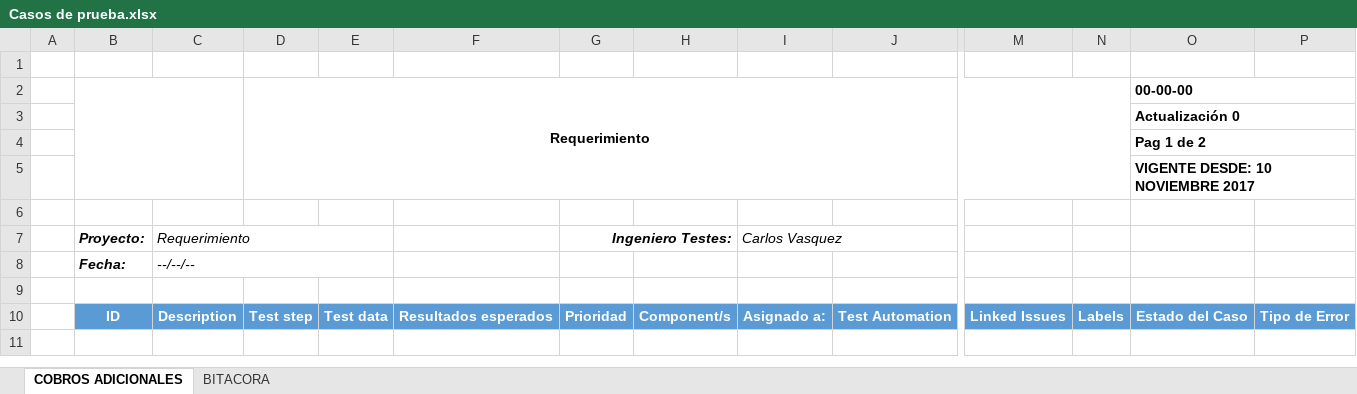
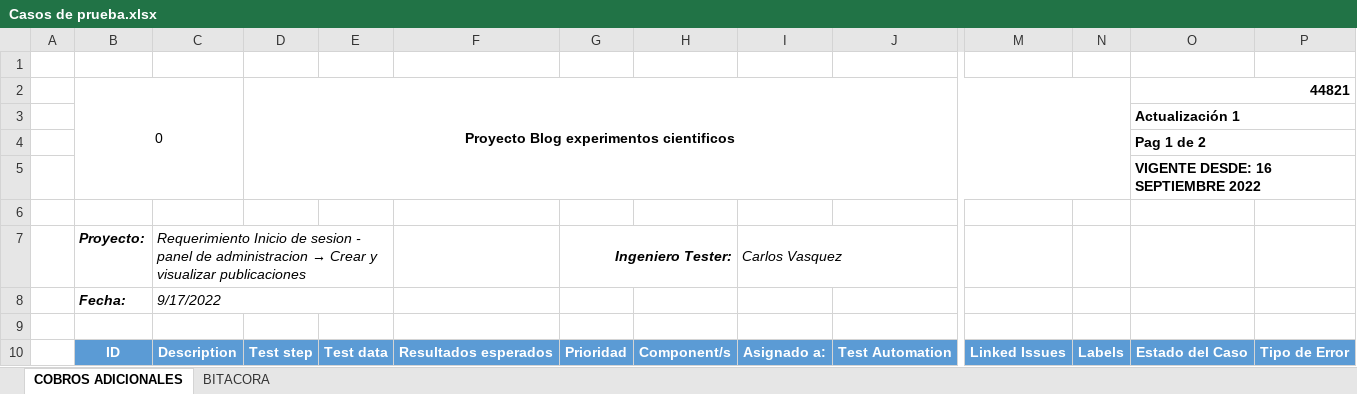
Before and after one commit to ragnarok0498/MisionTIC-Ciclo3, an Excel workbook: resources/Spring 2/Casos de prueba.xlsx, sheet COBROS ADICIONALES, drawn as a sheet; only a part is shown, gaps mark what is left out; values as stored, in another font and other column widths than the file's, no borders; charts and pictures not drawn; removed rows and columns are numbered as before the commit, all else as after; rows hold the shown columns only; the diff names each change by its address in the sheet, - before the commit and + after, or states it on an @@ line.

```diff
--- a/resources/Spring 2/Casos de prueba.xlsx (sheet COBROS ADICIONALES)
+++ b/resources/Spring 2/Casos de prueba.xlsx (sheet COBROS ADICIONALES)
-row 2:  |  |  | Requerimiento |  |  |  |  |  |  |  |  | 00-00-00
+row 2:  | 0 |  | Proyecto Blog experimentos cientificos |  |  |  |  |  |  |  |  | 44821
-O3: Actualización 0
+O3: Actualización 1
-O5: VIGENTE DESDE: 10 NOVIEMBRE 2017
+O5: VIGENTE DESDE: 16 SEPTIEMBRE 2022
@@ C7: Requerimiento → Requerimiento Inicio de sesion - panel de administracion → Crear y visualizar publicaciones @@
-G7: Ingeniero Testes:
+G7: Ingeniero Tester:
-C8: --/--/--
+C8: 9/17/2022
```
Also changed, not shown: sheet BITACORA, charts or pictures, 31 other files.
